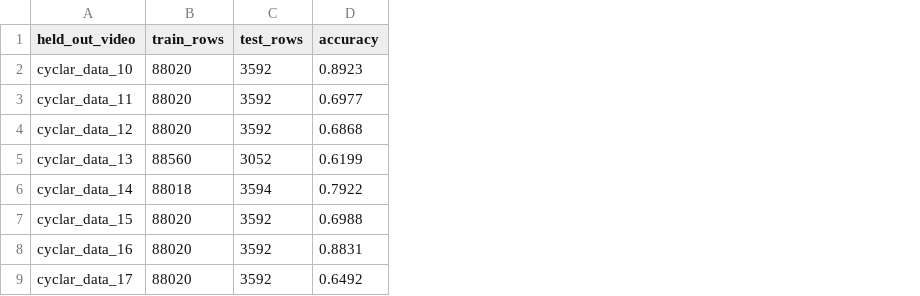
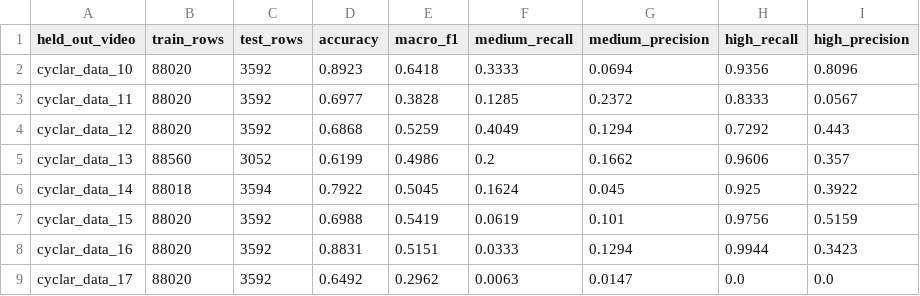
Before and after one commit to agshruti12/cyclar_model, a CSV file: leave_one_video_out_results.csv, drawn as a sheet; only a part is shown; the diff names each change by its address in the sheet, - before the commit and + after, or states it on an @@ line.

```diff
--- a/leave_one_video_out_results.csv
+++ b/leave_one_video_out_results.csv
+column E (macro_f1), rows 2-9: 0.6418 | 0.3828 | 0.5259 | 0.4986 | 0.5045 | 0.5419 | 0.5151 | 0.2962
+column F (medium_recall), rows 2-9: 0.3333 | 0.1285 | 0.4049 | 0.2 | 0.1624 | 0.0619 | 0.0333 | 0.0063
+column G (medium_precision), rows 2-9: 0.0694 | 0.2372 | 0.1294 | 0.1662 | 0.045 | 0.101 | 0.1294 | 0.0147
+column H (high_recall), rows 2-9: 0.9356 | 0.8333 | 0.7292 | 0.9606 | 0.925 | 0.9756 | 0.9944 | 0.0
+column I (high_precision), rows 2-9: 0.8096 | 0.0567 | 0.443 | 0.357 | 0.3922 | 0.5159 | 0.3423 | 0.0
```
Also changed, not shown: 6 other files.
